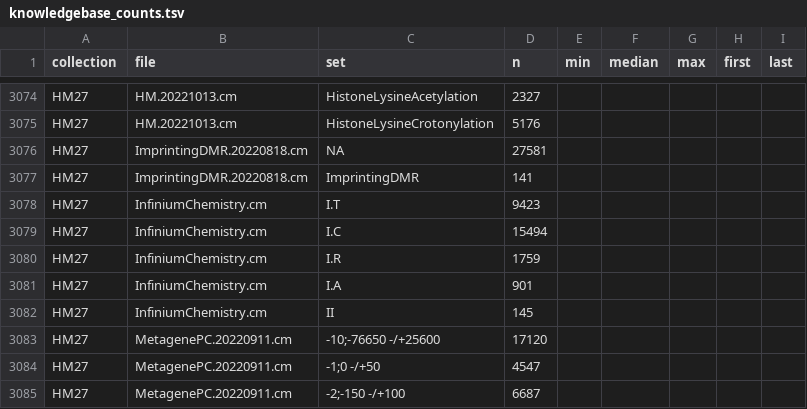
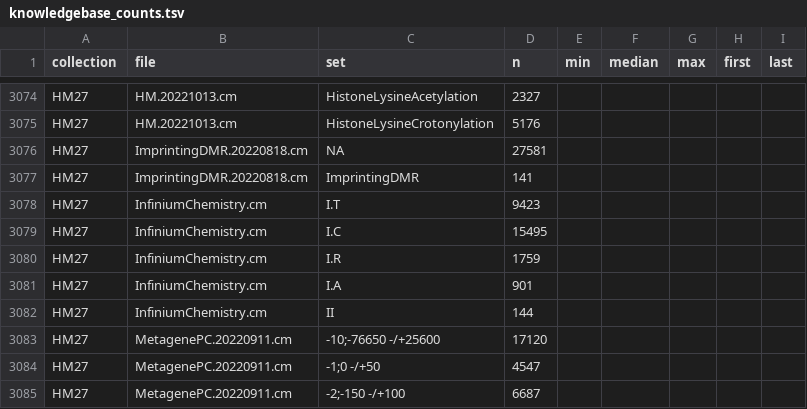
Before and after one commit to zhou-lab/kycg, a TSV file: docs/knowledgebase_counts.tsv, drawn as a sheet; only a part is shown, gaps mark what is left out.

```diff
--- a/docs/knowledgebase_counts.tsv
+++ b/docs/knowledgebase_counts.tsv
@@ -3078,6 +3078,6 @@ HM27	ImprintingDMR.20220818.cm	ImprintingDMR	141
 HM27	InfiniumChemistry.cm	I.T	9423					
-HM27	InfiniumChemistry.cm	I.C	15494					
+HM27	InfiniumChemistry.cm	I.C	15495					
 HM27	InfiniumChemistry.cm	I.R	1759					
 HM27	InfiniumChemistry.cm	I.A	901					
-HM27	InfiniumChemistry.cm	II	145					
+HM27	InfiniumChemistry.cm	II	144					
 HM27	MetagenePC.20220911.cm	-10;-76650 -/+25600	17120					
```
Also changed, not shown: 2 other files.
